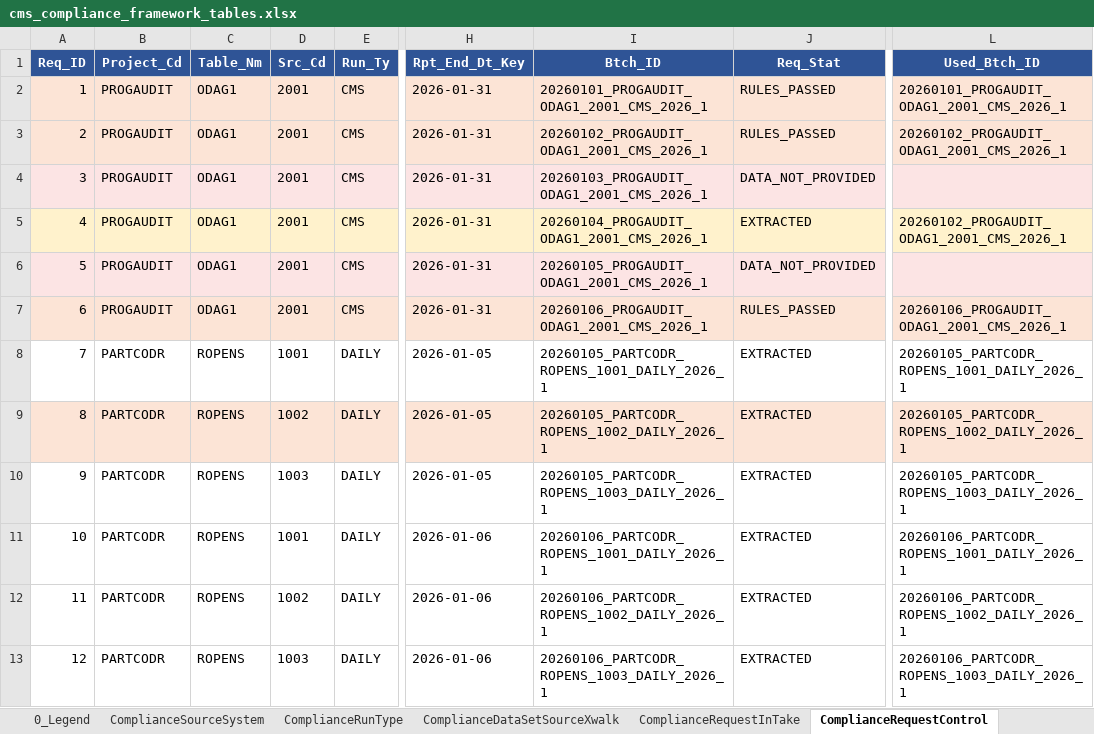
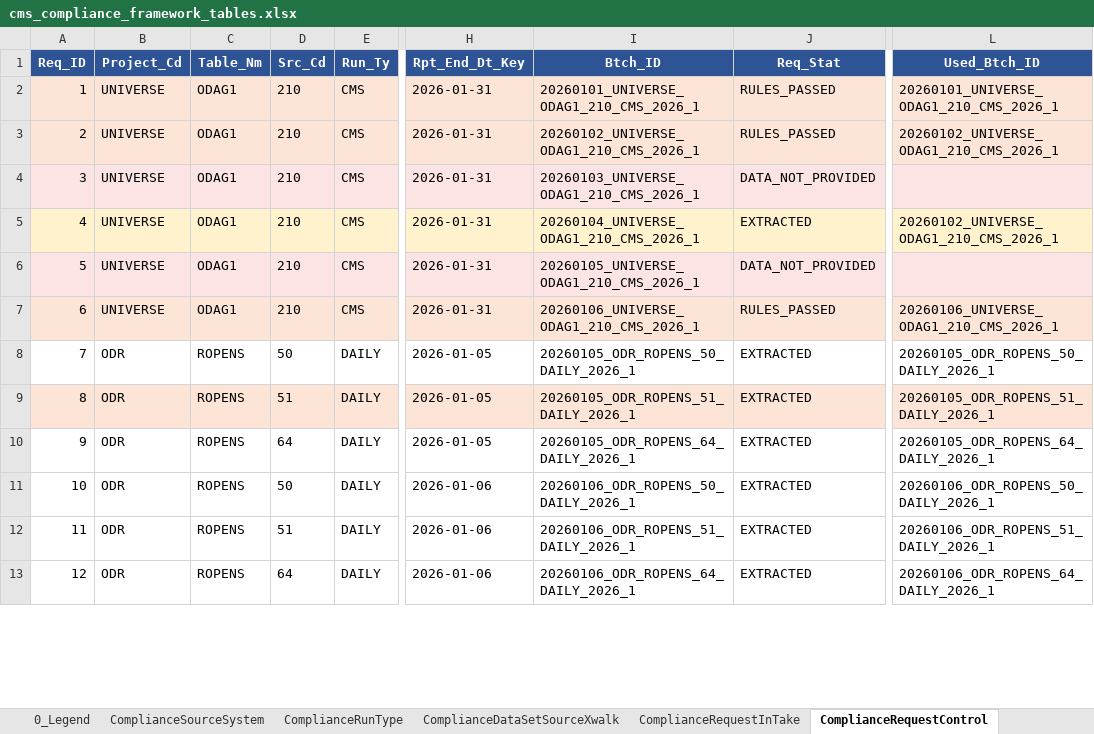
Before and after one commit to trinathgundavaram/framework, an Excel workbook: mock-data/cms_compliance_framework_tables.xlsx, sheet ComplianceRequestControl, drawn as a sheet; only a part is shown, gaps mark what is left out; values as stored, in another font and other column widths than the file's, no borders; the diff covers the shown part only; the diff names each change by its address in the sheet, - before the commit and + after, or states it on an @@ line.

Commit message:
Add standalone interactive stepper (no chat-host dependency); rename project/source identifiers to Universe(210/Facets) and ODR(50/Qnxt,51/MHK,64/ESI) throughout mock data and docs

```diff
--- a/mock-data/cms_compliance_framework_tables.xlsx (sheet ComplianceRequestControl)
+++ b/mock-data/cms_compliance_framework_tables.xlsx (sheet ComplianceRequestControl)
-B2:B7 (Project_Cd): PROGAUDIT
+B2:B7 (Project_Cd): UNIVERSE
-D2:D7 (Src_Cd): 2001
+D2:D7 (Src_Cd): 210
-I2 (Btch_ID): 20260101_PROGAUDIT_ODAG1_2001_CMS_2026_1
+I2 (Btch_ID): 20260101_UNIVERSE_ODAG1_210_CMS_2026_1
-L2 (Used_Btch_ID): 20260101_PROGAUDIT_ODAG1_2001_CMS_2026_1
+L2 (Used_Btch_ID): 20260101_UNIVERSE_ODAG1_210_CMS_2026_1
-I3 (Btch_ID): 20260102_PROGAUDIT_ODAG1_2001_CMS_2026_1
+I3 (Btch_ID): 20260102_UNIVERSE_ODAG1_210_CMS_2026_1
-L3 (Used_Btch_ID): 20260102_PROGAUDIT_ODAG1_2001_CMS_2026_1
+L3 (Used_Btch_ID): 20260102_UNIVERSE_ODAG1_210_CMS_2026_1
-I4 (Btch_ID): 20260103_PROGAUDIT_ODAG1_2001_CMS_2026_1
+I4 (Btch_ID): 20260103_UNIVERSE_ODAG1_210_CMS_2026_1
-I5 (Btch_ID): 20260104_PROGAUDIT_ODAG1_2001_CMS_2026_1
+I5 (Btch_ID): 20260104_UNIVERSE_ODAG1_210_CMS_2026_1
-L5 (Used_Btch_ID): 20260102_PROGAUDIT_ODAG1_2001_CMS_2026_1
+L5 (Used_Btch_ID): 20260102_UNIVERSE_ODAG1_210_CMS_2026_1
-I6 (Btch_ID): 20260105_PROGAUDIT_ODAG1_2001_CMS_2026_1
+I6 (Btch_ID): 20260105_UNIVERSE_ODAG1_210_CMS_2026_1
-I7 (Btch_ID): 20260106_PROGAUDIT_ODAG1_2001_CMS_2026_1
+I7 (Btch_ID): 20260106_UNIVERSE_ODAG1_210_CMS_2026_1
-L7 (Used_Btch_ID): 20260106_PROGAUDIT_ODAG1_2001_CMS_2026_1
+L7 (Used_Btch_ID): 20260106_UNIVERSE_ODAG1_210_CMS_2026_1
-B8:B13 (Project_Cd): PARTCODR
+B8:B13 (Project_Cd): ODR
-D8 (Src_Cd): 1001
+D8 (Src_Cd): 50
-I8 (Btch_ID): 20260105_PARTCODR_ROPENS_1001_DAILY_2026_1
+I8 (Btch_ID): 20260105_ODR_ROPENS_50_DAILY_2026_1
-L8 (Used_Btch_ID): 20260105_PARTCODR_ROPENS_1001_DAILY_2026_1
+L8 (Used_Btch_ID): 20260105_ODR_ROPENS_50_DAILY_2026_1
-D9 (Src_Cd): 1002
+D9 (Src_Cd): 51
-I9 (Btch_ID): 20260105_PARTCODR_ROPENS_1002_DAILY_2026_1
+I9 (Btch_ID): 20260105_ODR_ROPENS_51_DAILY_2026_1
-L9 (Used_Btch_ID): 20260105_PARTCODR_ROPENS_1002_DAILY_2026_1
+L9 (Used_Btch_ID): 20260105_ODR_ROPENS_51_DAILY_2026_1
-D10 (Src_Cd): 1003
+D10 (Src_Cd): 64
-I10 (Btch_ID): 20260105_PARTCODR_ROPENS_1003_DAILY_2026_1
+I10 (Btch_ID): 20260105_ODR_ROPENS_64_DAILY_2026_1
-L10 (Used_Btch_ID): 20260105_PARTCODR_ROPENS_1003_DAILY_2026_1
+L10 (Used_Btch_ID): 20260105_ODR_ROPENS_64_DAILY_2026_1
-D11 (Src_Cd): 1001
+D11 (Src_Cd): 50
-I11 (Btch_ID): 20260106_PARTCODR_ROPENS_1001_DAILY_2026_1
+I11 (Btch_ID): 20260106_ODR_ROPENS_50_DAILY_2026_1
-L11 (Used_Btch_ID): 20260106_PARTCODR_ROPENS_1001_DAILY_2026_1
+L11 (Used_Btch_ID): 20260106_ODR_ROPENS_50_DAILY_2026_1
-D12 (Src_Cd): 1002
+D12 (Src_Cd): 51
-I12 (Btch_ID): 20260106_PARTCODR_ROPENS_1002_DAILY_2026_1
+I12 (Btch_ID): 20260106_ODR_ROPENS_51_DAILY_2026_1
-L12 (Used_Btch_ID): 20260106_PARTCODR_ROPENS_1002_DAILY_2026_1
+L12 (Used_Btch_ID): 20260106_ODR_ROPENS_51_DAILY_2026_1
-D13 (Src_Cd): 1003
+D13 (Src_Cd): 64
-I13 (Btch_ID): 20260106_PARTCODR_ROPENS_1003_DAILY_2026_1
+I13 (Btch_ID): 20260106_ODR_ROPENS_64_DAILY_2026_1
-L13 (Used_Btch_ID): 20260106_PARTCODR_ROPENS_1003_DAILY_2026_1
+L13 (Used_Btch_ID): 20260106_ODR_ROPENS_64_DAILY_2026_1
```
Also changed, not shown: 96 edited cells elsewhere in this sheet, sheet ComplianceExtractControl, sheet ComplianceBatchOverride, sheet ComplianceRequestFileDetail, sheet CMS_ComplianceExceptionsAudit, sheet 0_Contents, sheet ComplianceSourceSystem, 3 more sheets, 3 other files.
